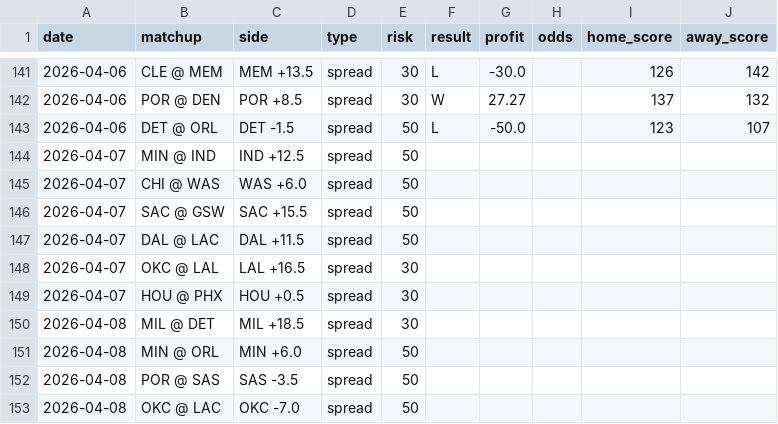
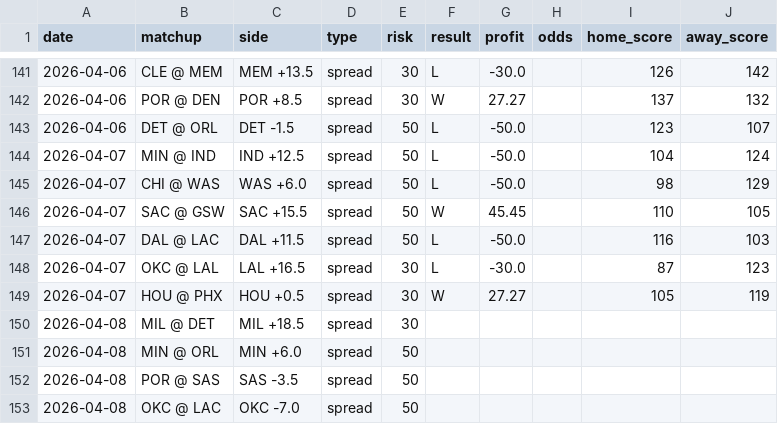
Before and after one commit to jack-more/nbasim, a CSV file: data/picks.csv, drawn as a sheet; only a part is shown, gaps mark what is left out.

```diff
--- a/data/picks.csv
+++ b/data/picks.csv
@@ -143,8 +143,8 @@ date,matchup,side,type,risk,result,profit,odds,home_score,away_score
 2026-04-06,DET @ ORL,DET -1.5,spread,50,L,-50.0,,123,107
-2026-04-07,MIN @ IND,IND +12.5,spread,50,,,,,
-2026-04-07,CHI @ WAS,WAS +6.0,spread,50,,,,,
-2026-04-07,SAC @ GSW,SAC +15.5,spread,50,,,,,
-2026-04-07,DAL @ LAC,DAL +11.5,spread,50,,,,,
-2026-04-07,OKC @ LAL,LAL +16.5,spread,30,,,,,
-2026-04-07,HOU @ PHX,HOU +0.5,spread,30,,,,,
+2026-04-07,MIN @ IND,IND +12.5,spread,50,L,-50.0,,104,124
+2026-04-07,CHI @ WAS,WAS +6.0,spread,50,L,-50.0,,98,129
+2026-04-07,SAC @ GSW,SAC +15.5,spread,50,W,45.45,,110,105
+2026-04-07,DAL @ LAC,DAL +11.5,spread,50,L,-50.0,,116,103
+2026-04-07,OKC @ LAL,LAL +16.5,spread,30,L,-30.0,,87,123
+2026-04-07,HOU @ PHX,HOU +0.5,spread,30,W,27.27,,105,119
 2026-04-08,MIL @ DET,MIL +18.5,spread,30,,,,,
```
Also changed, not shown: 1 other file.
